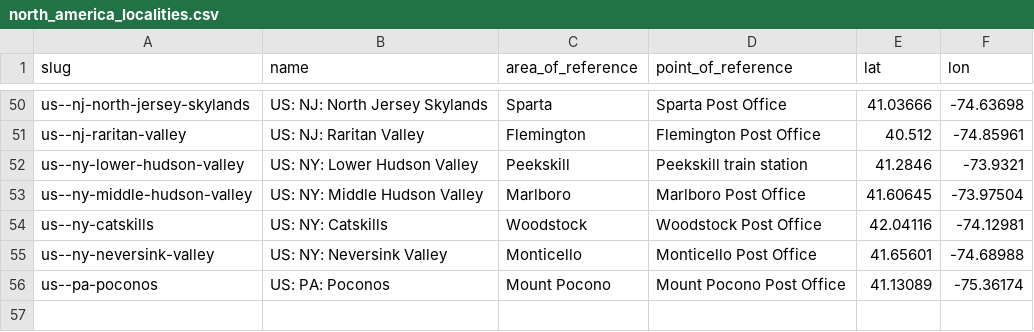
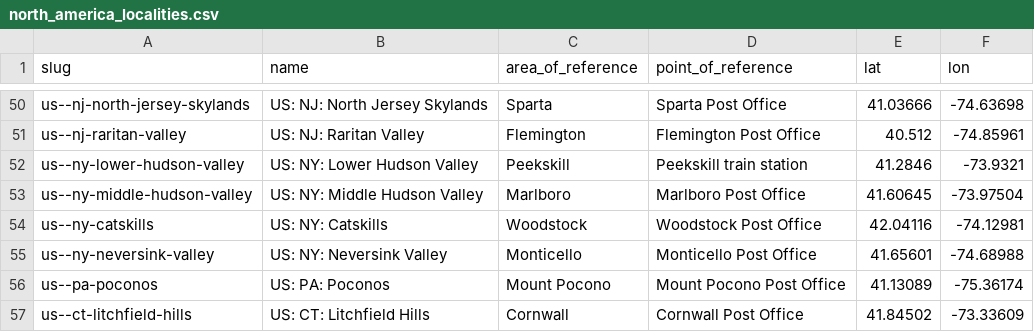
Before and after one commit to Jaza/world-locality-transit-graph, a CSV file: csv/north_america_localities.csv, drawn as a sheet; only a part is shown, gaps mark what is left out.

```diff
--- a/csv/north_america_localities.csv
+++ b/csv/north_america_localities.csv
@@ -56 +56,2 @@ us--ny-neversink-valley,US: NY: Neversink Valley,Monticello,Monticello Post Offi
 us--pa-poconos,US: PA: Poconos,Mount Pocono,Mount Pocono Post Office,41.13089,-75.36174
+us--ct-litchfield-hills,US: CT: Litchfield Hills,Cornwall,Cornwall Post Office,41.84502,-73.33609
```
Also changed, not shown: csv/north_america_localities_transit_times.csv, 1 other file.
